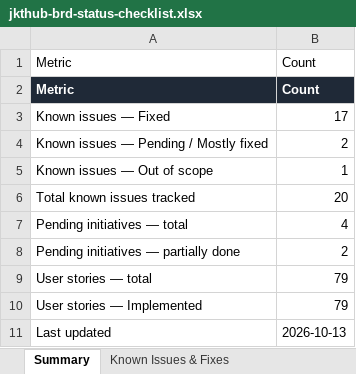
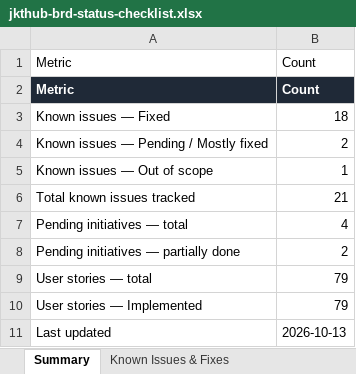
Before and after one commit to dammyjay/edtech_new, an Excel workbook: docs/jkthub-brd-status-checklist.xlsx, sheet Summary, drawn as a sheet; values as stored, in another font and other column widths than the file's, no borders; the diff names each change by its address in the sheet, - before the commit and + after, or states it on an @@ line.

```diff
--- a/docs/jkthub-brd-status-checklist.xlsx (sheet Summary)
+++ b/docs/jkthub-brd-status-checklist.xlsx (sheet Summary)
-B3: 17
+B3: 18
-B6: 20
+B6: 21
```
Also changed, not shown: sheet Known Issues & Fixes, 5 other files.
